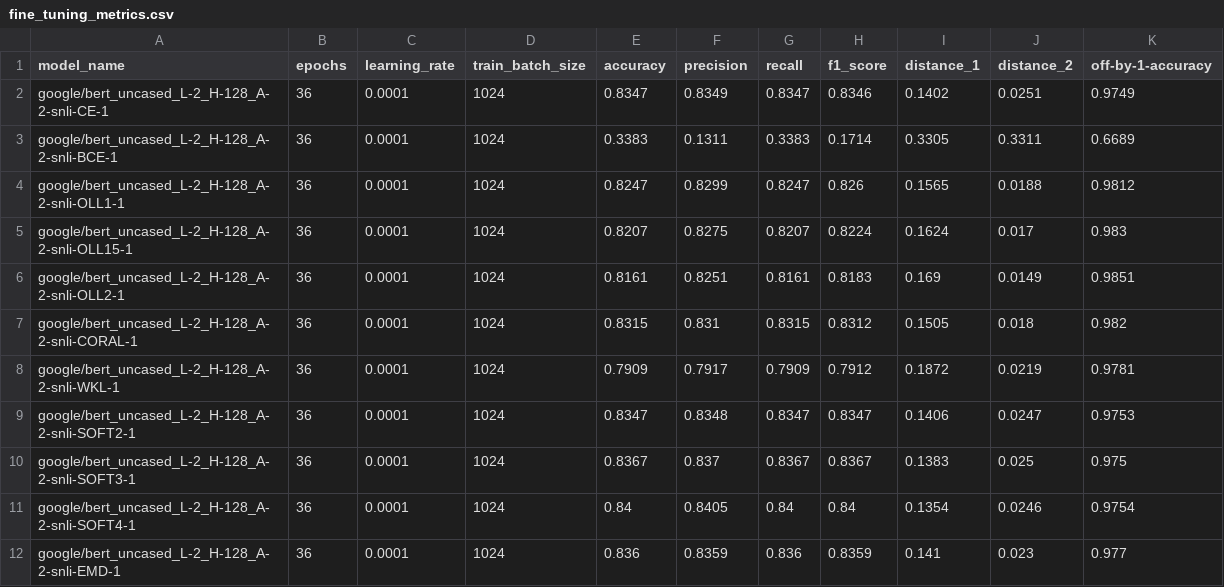
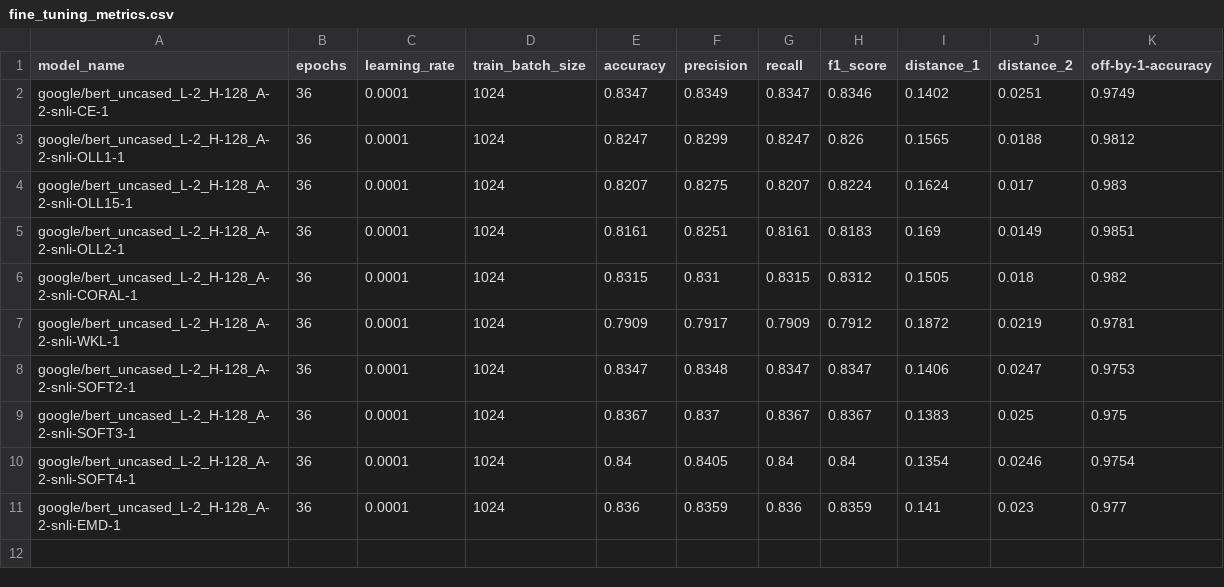
Before and after one commit to swardiantara/otc-dev, a CSV file: src/outputs_training/output_metrics/snli/fine_tuning_metrics.csv, drawn as a sheet.

```diff
--- a/src/outputs_training/output_metrics/snli/fine_tuning_metrics.csv
+++ b/src/outputs_training/output_metrics/snli/fine_tuning_metrics.csv
@@ -2,3 +2,2 @@ model_name,epochs,learning_rate,train_batch_size,accuracy,precision,recall,f1_sc
 google/bert_uncased_L-2_H-128_A-2-snli-CE-1,36,0.0001,1024,0.8347,0.8349,0.8347,0.8346,0.1402,0.0251,0.9749
-google/bert_uncased_L-2_H-128_A-2-snli-BCE-1,36,0.0001,1024,0.3383,0.1311,0.3383,0.1714,0.3305,0.3311,0.6689
 google/bert_uncased_L-2_H-128_A-2-snli-OLL1-1,36,0.0001,1024,0.8247,0.8299,0.8247,0.826,0.1565,0.0188,0.9812
```
Also changed, not shown: src/outputs_training/output_metrics/snli/metrics_test_set.csv, src/outputs_training/output_metrics/sst5/fine_tuning_metrics.csv, 3 other files.
